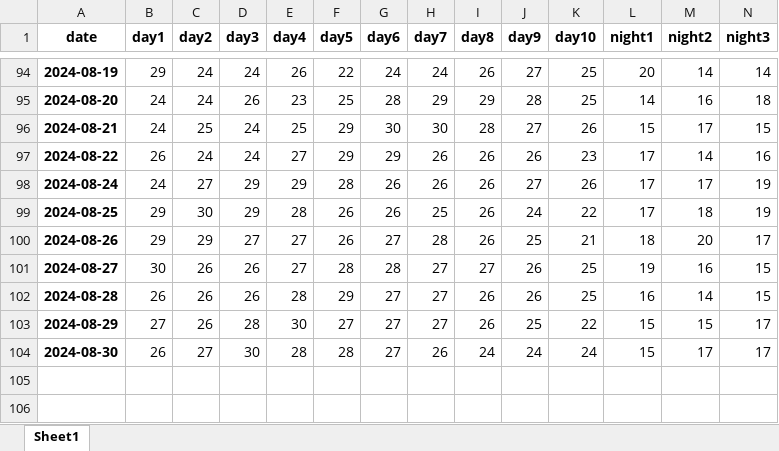
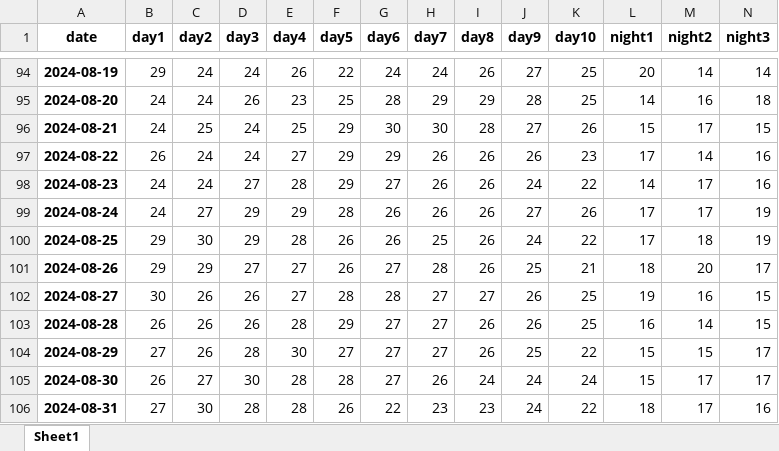
Before and after one commit to badubidabambirimbum/weather-forecast-bot, an Excel workbook: backup/Moscow_Yandex_10.xlsx, sheet Sheet1, drawn as a sheet; only a part is shown, gaps mark what is left out; values as stored, in another font and other column widths than the file's, no borders; rows hold the shown columns only; the diff names each change by its address in the sheet, - before the commit and + after, or states it on an @@ line.

```diff
--- a/backup/Moscow_Yandex_10.xlsx (sheet Sheet1)
+++ b/backup/Moscow_Yandex_10.xlsx (sheet Sheet1)
+row 98: 2024-08-23 | 24 | 24 | 27 | 28 | 29 | 27 | 26 | 26 | 24 | 22 | 14 | 17 | 16
+row 106: 2024-08-31 | 27 | 30 | 28 | 28 | 26 | 22 | 23 | 23 | 24 | 22 | 18 | 17 | 16
```
Also changed, not shown: backup/Krasnodar_GisMeteo_10.xlsx, data/Ekaterinburg_GisMeteo_10.xlsx, 24 other files.
